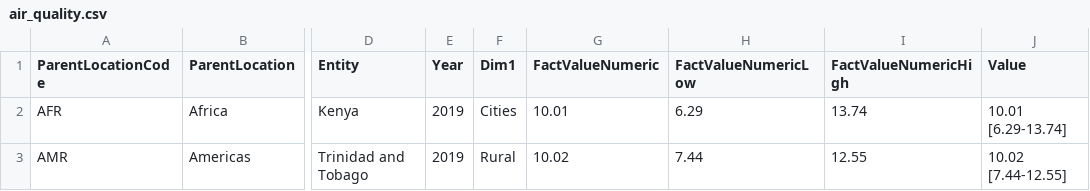
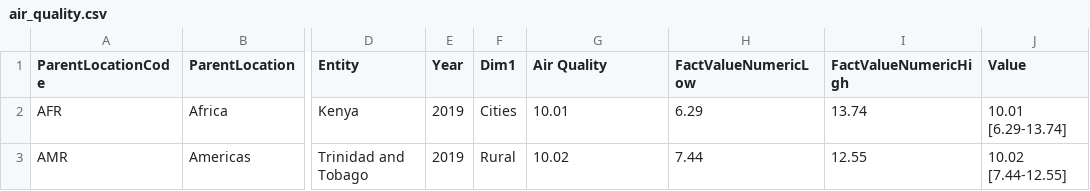
Before and after one commit to Arpana-Sitoula/global-life-quality-dashboard, a CSV file: datasets/air_quality.csv, drawn as a sheet; only a part is shown, gaps mark what is left out; the diff names each change by its address in the sheet, - before the commit and + after, or states it on an @@ line.

```diff
--- a/datasets/air_quality.csv
+++ b/datasets/air_quality.csv
-G1: FactValueNumeric
+G1: Air Quality
```
Also changed, not shown: 12 other files.
